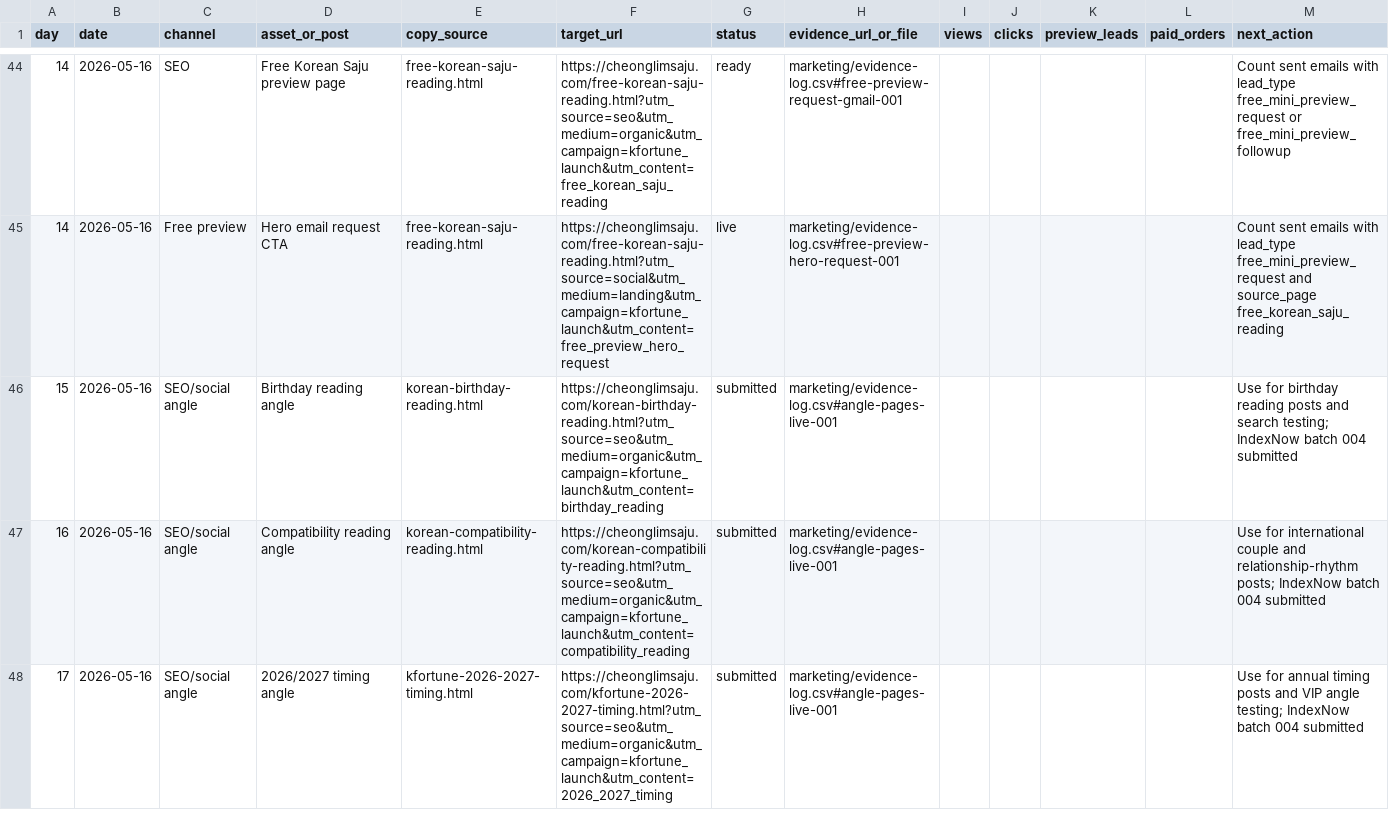
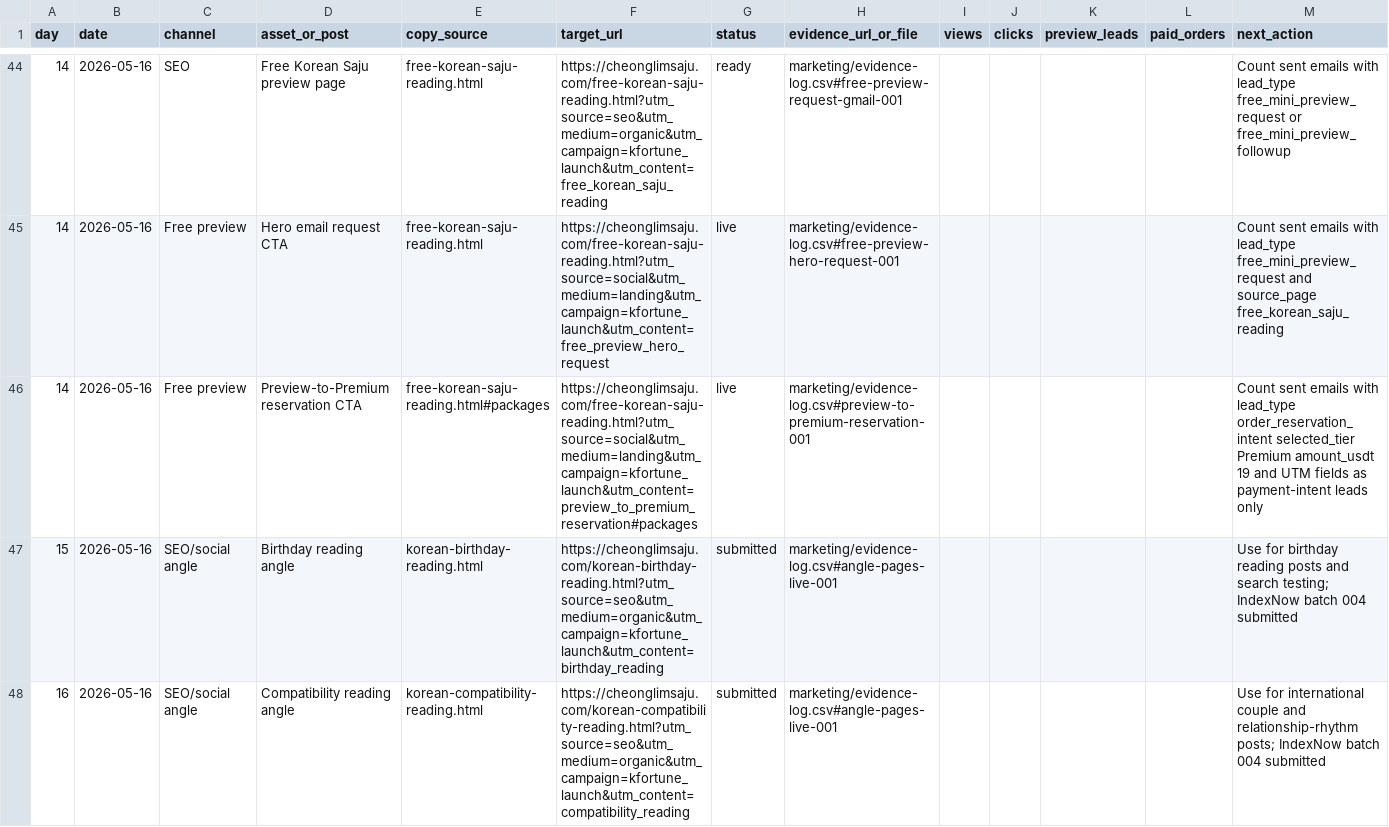
Before and after one commit to holly-sheep/cheonglim-saem-saju, a CSV file: marketing/campaign-tracker.csv, drawn as a sheet; only a part is shown, gaps mark what is left out; the shorter side is filled out with more unchanged rows; rows hold the shown columns only; the diff names each change by its address in the sheet, - before the commit and + after, or states it on an @@ line.

```diff
--- a/marketing/campaign-tracker.csv
+++ b/marketing/campaign-tracker.csv
+row 46: 14 | 2026-05-16 | Free preview | Preview-to-Premium reservation CTA | free-korean-saju-reading.html#packages | https://cheonglimsaju.com/free-korean-saju-reading.html?utm_source=social&utm_medium=landing&utm_campaign=kfortune_launch&utm_content=preview_to_premium_reservation#packages | live | marketing/evidence-log.csv#preview-to-premium-reservation-001 |  |  |  |  | Count sent emails with lead_type order_reservation_intent selected_tier Premium amount_usdt 19 and UTM fields as payment-intent leads only
```
Also changed, not shown: marketing/evidence-log.csv, 2 other files.
